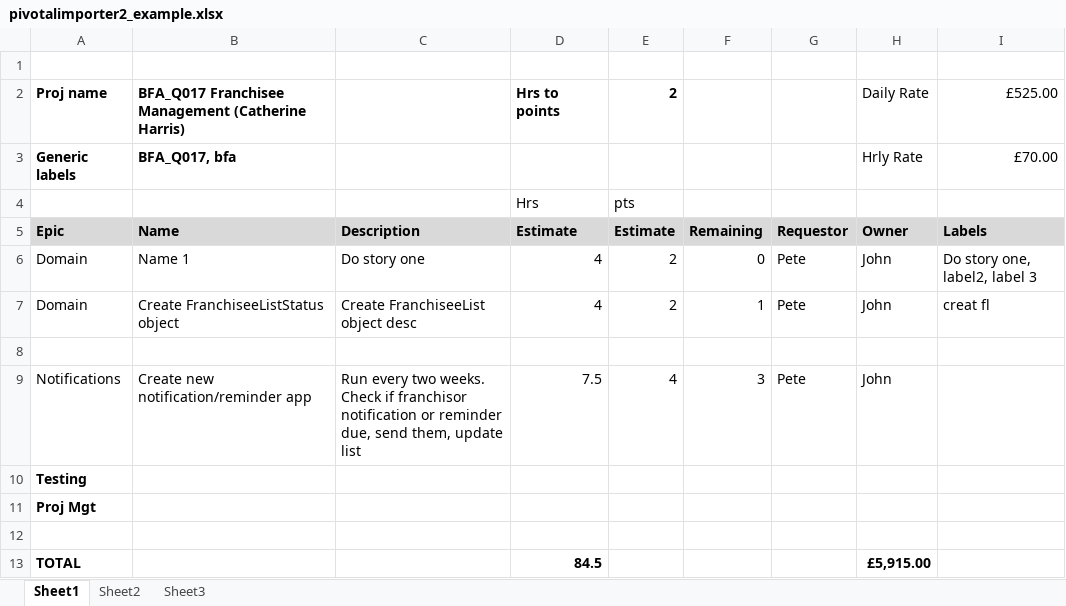
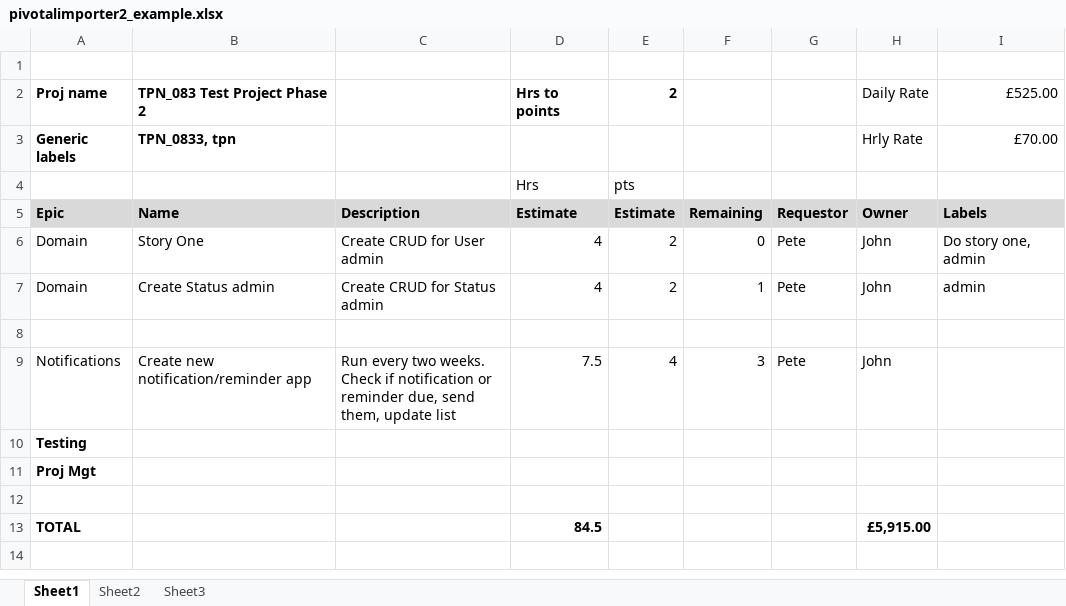
Before and after one commit to petemckee/PivotalImporter, an Excel workbook: PivotalImporter2.Web/Uploads/pivotalimporter2_example.xlsx, sheet Sheet1, drawn as a sheet; values as stored, in another font and other column widths than the file's, no borders; the diff names each change by its address in the sheet, - before the commit and + after, or states it on an @@ line.

Commit message:
Example spreadsheet updated

```diff
--- a/PivotalImporter2.Web/Uploads/pivotalimporter2_example.xlsx (sheet Sheet1)
+++ b/PivotalImporter2.Web/Uploads/pivotalimporter2_example.xlsx (sheet Sheet1)
-B2: BFA_Q017 Franchisee Management (Catherine Harris)
+B2: TPN_083 Test Project Phase 2
-B3: BFA_Q017, bfa
+B3: TPN_0833, tpn
-B6: Name 1
+B6: Story One
-C6: Do story one
+C6: Create CRUD for User admin
-I6: Do story one, label2, label 3
+I6: Do story one, admin
-B7: Create FranchiseeListStatus object
+B7: Create Status admin
-C7: Create FranchiseeList object desc
+C7: Create CRUD for Status admin
-I7: creat fl
+I7: admin
-C9: …Check if franchisor notification or…
+C9: …Check if notification or…
```
